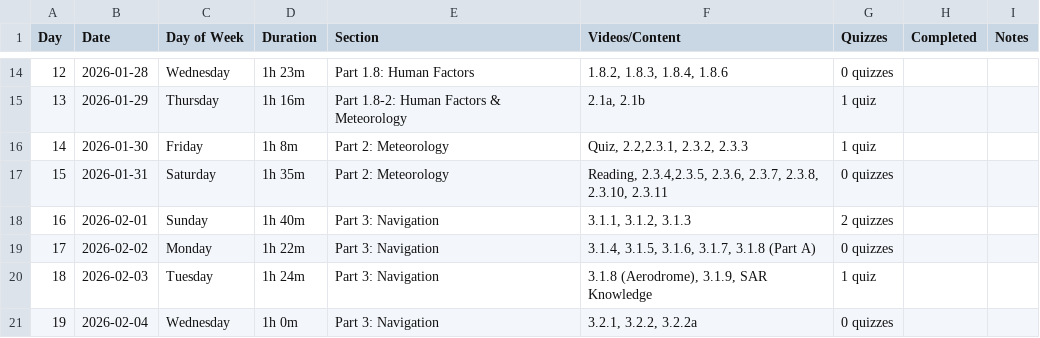
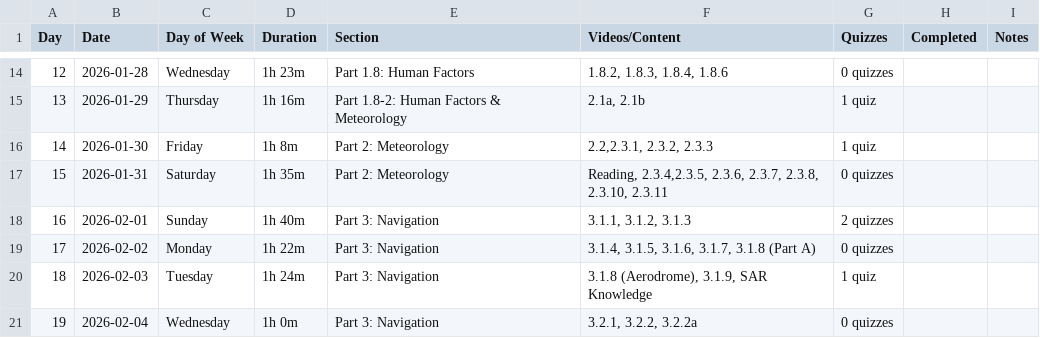
Before and after one commit to christopher-l-w/ppl-written-test-plan, a CSV file: Study_Progress_Tracker.csv, drawn as a sheet; only a part is shown, gaps mark what is left out.

Commit message:
Update Study_Progress_Tracker.csv

```diff
--- a/Study_Progress_Tracker.csv
+++ b/Study_Progress_Tracker.csv
@@ -15,3 +15,3 @@ Day,Date,Day of Week,Duration,Section,Videos/Content,Quizzes,Completed,Notes
 13,2026-01-29,Thursday,1h 16m,Part 1.8-2: Human Factors & Meteorology,"2.1a, 2.1b","1 quiz",,
-14,2026-01-30,Friday,1h 8m,Part 2: Meteorology,"Quiz, 2.2,2.3.1, 2.3.2, 2.3.3","1 quiz",,
+14,2026-01-30,Friday,1h 8m,Part 2: Meteorology,"2.2,2.3.1, 2.3.2, 2.3.3","1 quiz",,
 15,2026-01-31,Saturday,1h 35m,Part 2: Meteorology,"Reading, 2.3.4,2.3.5, 2.3.6, 2.3.7, 2.3.8, 2.3.10, 2.3.11","0 quizzes",,
```
